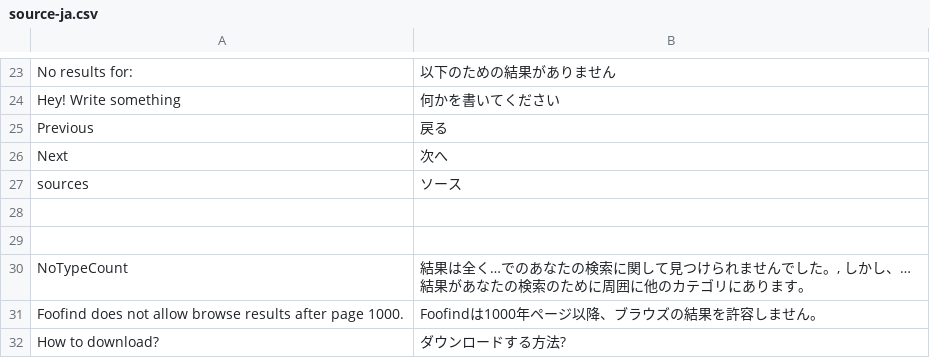
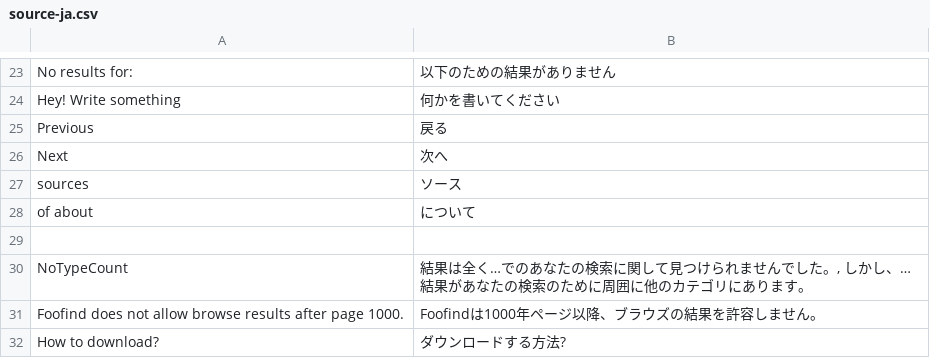
Before and after one commit to Weej1/foofind, a CSV file: application/lang/source-ja.csv, drawn as a sheet; only a part is shown, gaps mark what is left out.

```diff
--- a/application/lang/source-ja.csv
+++ b/application/lang/source-ja.csv
@@ -27,3 +27,3 @@
 "sources";"ソース"
-
+"of about";"について"
 
```
